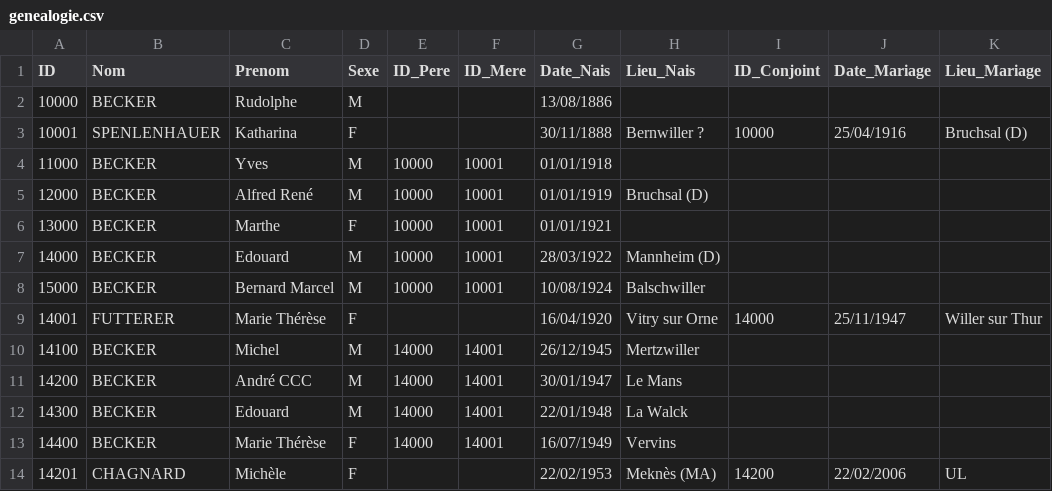
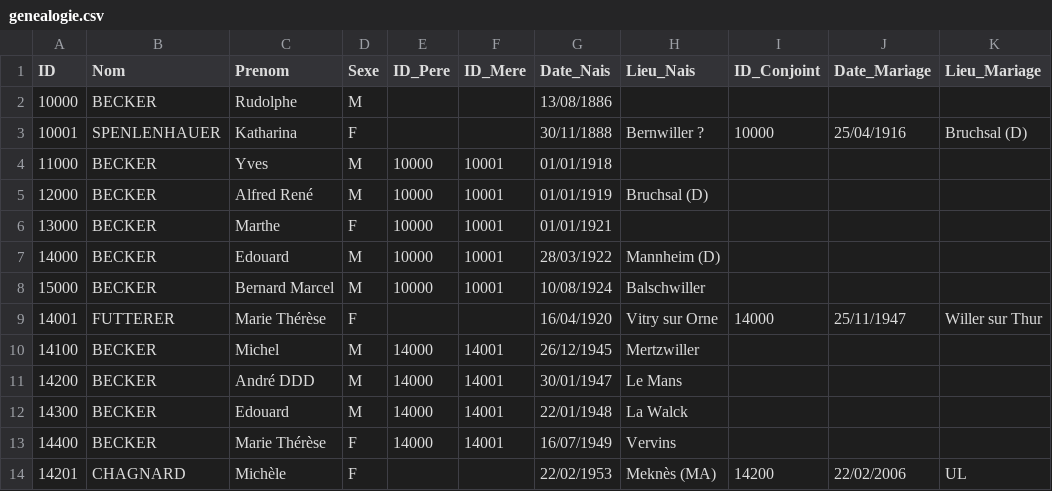
Before and after one commit to AJB1000/gb, a CSV file: genealogie.csv, drawn as a sheet; only a part is shown; the diff names each change by its address in the sheet, - before the commit and + after, or states it on an @@ line.

```diff
--- a/genealogie.csv
+++ b/genealogie.csv
-C11 (Prenom): André CCC
+C11 (Prenom): André DDD
```
Also changed, not shown: 1 other file.
